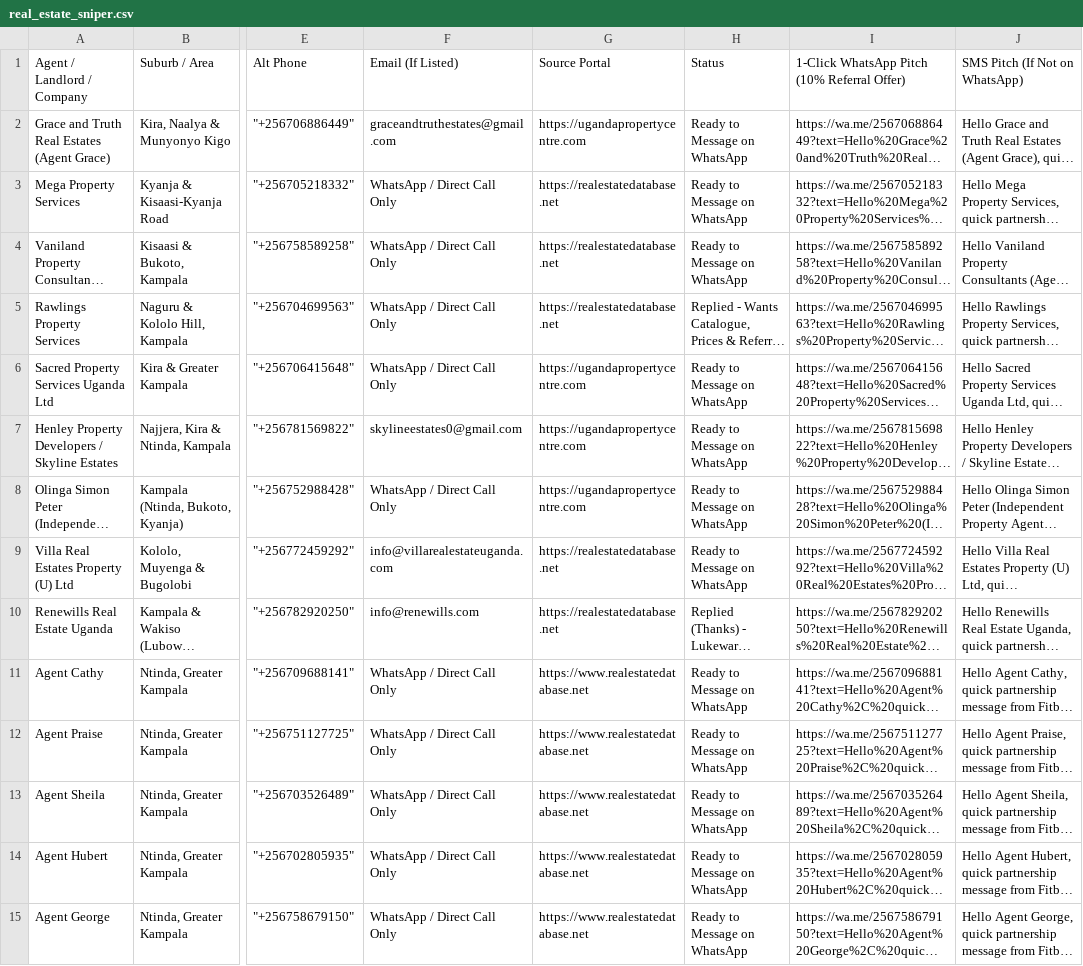
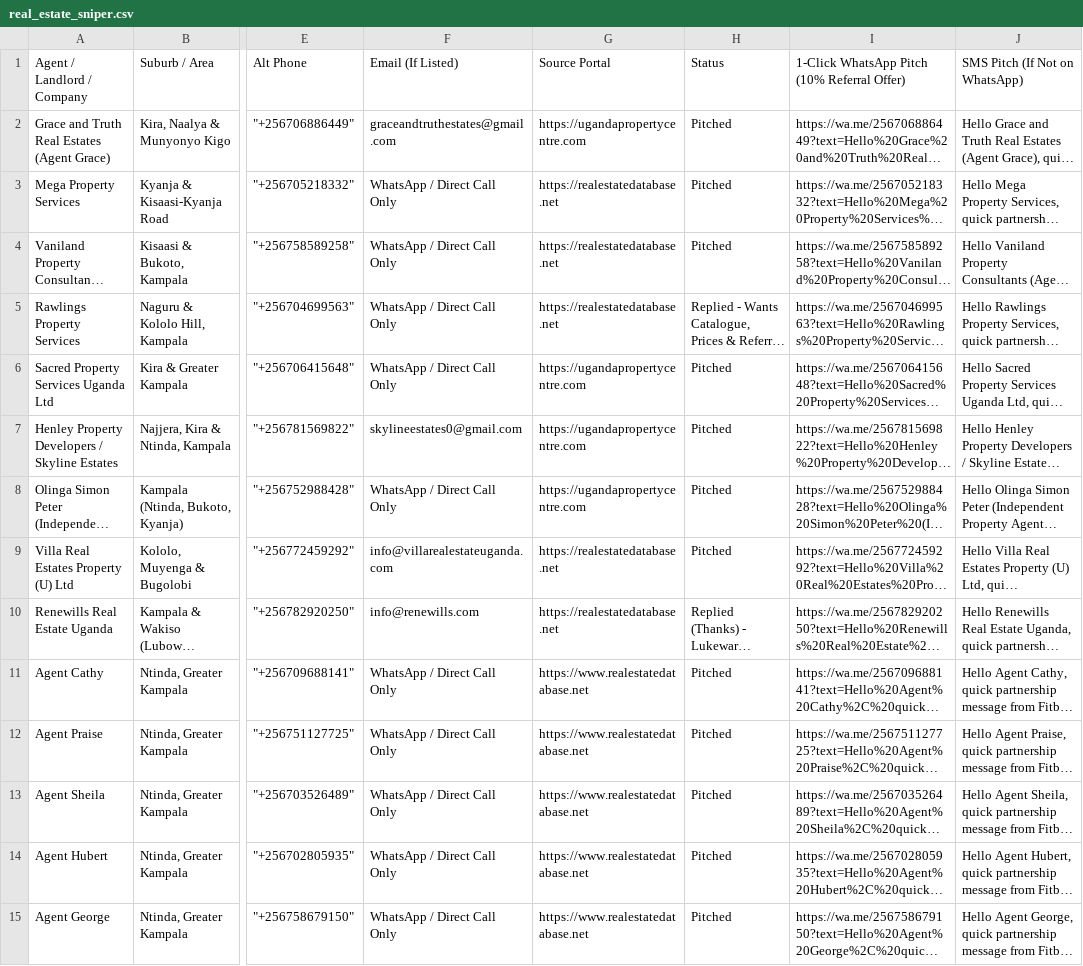
Before and after one commit to fmihaf30-ux/fitbit-interior-lead-agent, a CSV file: real_estate_sniper.csv, drawn as a sheet; only a part is shown, gaps mark what is left out; long unchanged cells end in …; the diff covers the shown part only; the diff names each change by its address in the sheet, - before the commit and + after, or states it on an @@ line.

Commit message:
Overhaul autonomous B2B & WhatsApp discovery, interactive pitch tracking, and full UI/2D-office redesign

```diff
--- a/real_estate_sniper.csv
+++ b/real_estate_sniper.csv
-H2:H4: Ready to Message on WhatsApp
+H2:H4: Pitched
-H6:H9: Ready to Message on WhatsApp
+H6:H9: Pitched
-H11:H15: Ready to Message on WhatsApp
+H11:H15: Pitched
```
Also changed, not shown: 2 added rows and 57 edited cells elsewhere in this file, 11 other files.
